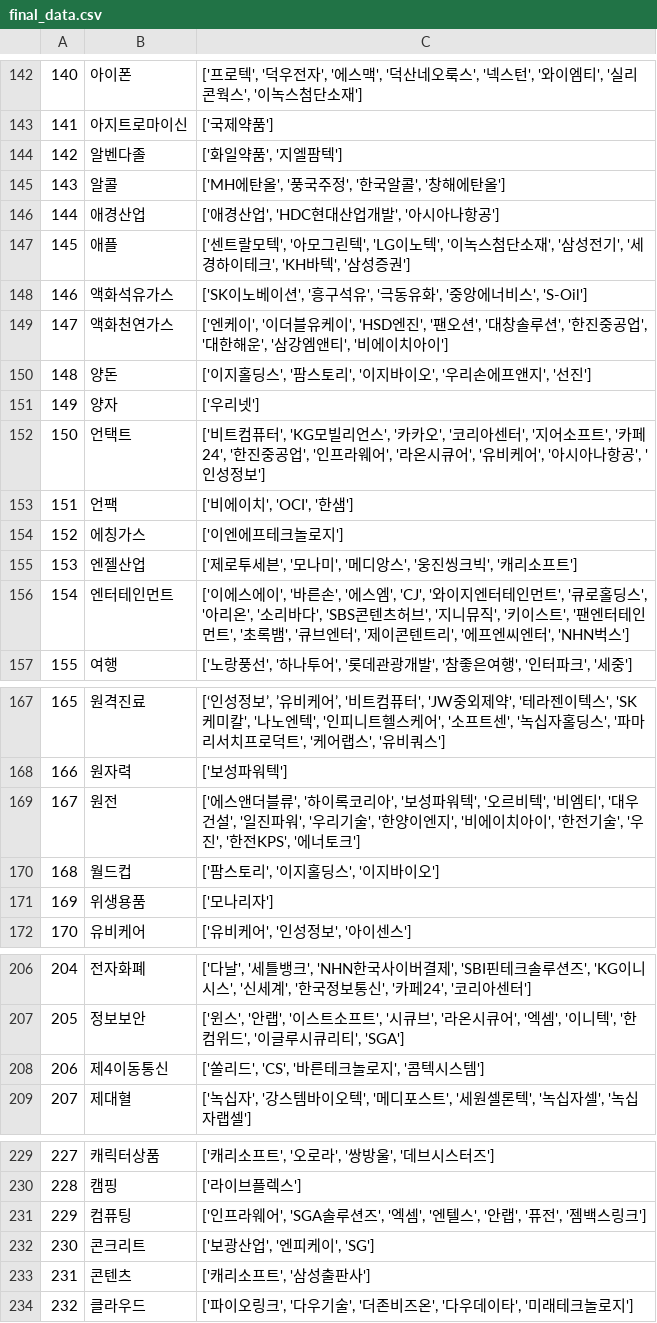
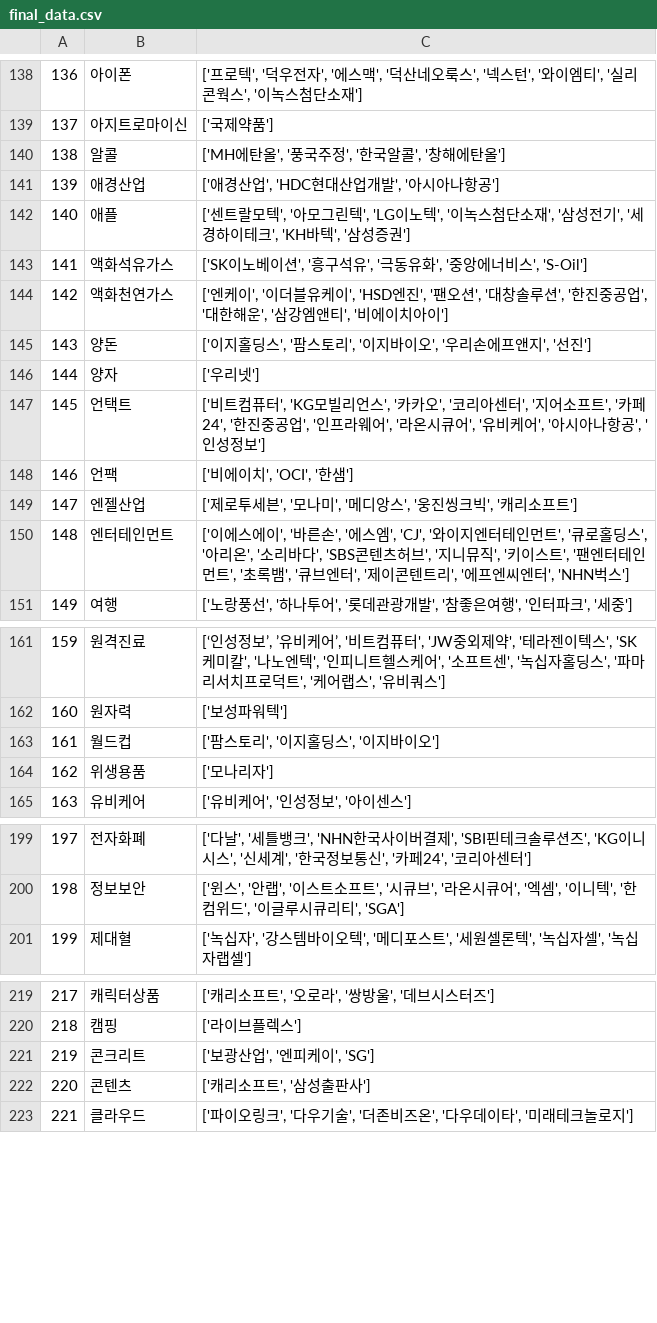
Before and after one commit to sopogen/Project_ThematicInvest, a CSV file: Data/filtered_data/final_data.csv, drawn as a sheet; only a part is shown, gaps mark what is left out; the diff covers the shown part only; the diff names each change by its address in the sheet, - before the commit and + after, or states it on an @@ line.

```diff
--- a/Data/filtered_data/final_data.csv
+++ b/Data/filtered_data/final_data.csv
@@ column A renumbered from row 14 down @@
-row 144: 142 | 알벤다졸 | ['화일약품', '지엘팜텍']
-row 154: 152 | 에칭가스 | ['이엔에프테크놀로지']
-row 169: 167 | 원전 | ['에스앤더블류', '하이록코리아', '보성파워텍', '오르비텍', '비엠티', '대우건설', '일진파워', '우리기술', '한양이엔지', '비에이치아이', '한전기술', '우진', '한전KPS', '에너토크']
-row 208: 206 | 제4이동통신 | ['쏠리드', 'CS', '바른테크놀로지', '콤텍시스템']
-row 231: 229 | 컴퓨팅 | ['인프라웨어', 'SGA솔루션즈', '엑셈', '엔텔스', '안랩', '퓨전', '젬백스링크']
```
Also changed, not shown: 9 removed rows elsewhere in this file, 3 other files.
